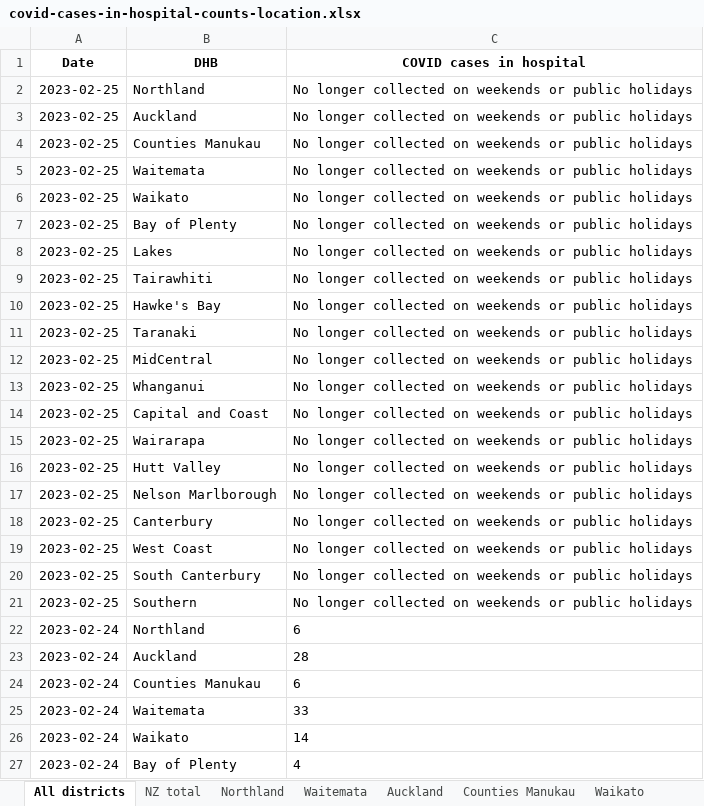
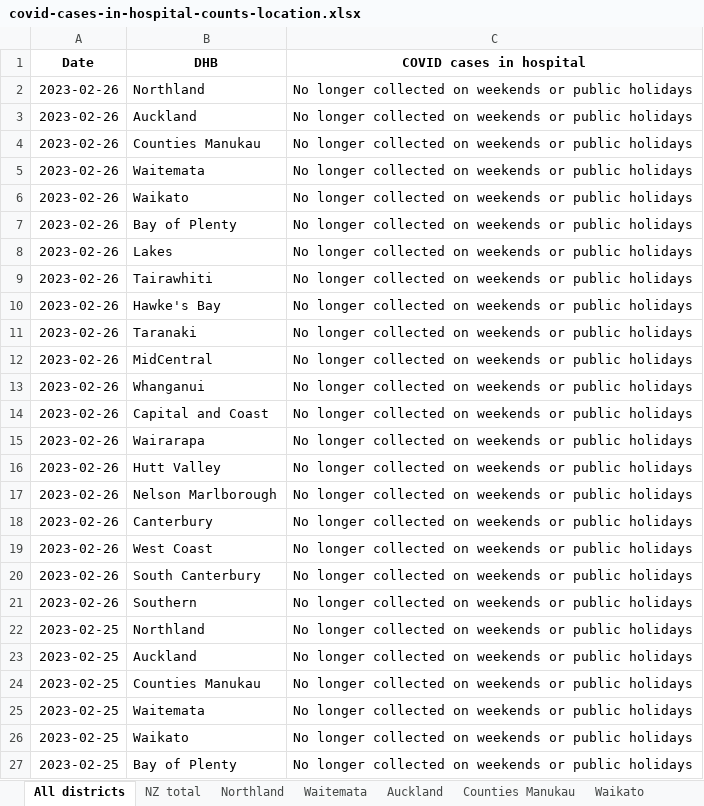
Before and after one commit to Staz/nz-covid19-data, an Excel workbook: data/moh/covid-cases-in-hospital-counts-location.xlsx, sheet All districts, drawn as a sheet; only a part is shown; the shorter side is filled out with more unchanged rows; values as stored, in another font and other column widths than the file's, no borders; the diff names each change by its address in the sheet, - before the commit and + after, or states it on an @@ line.

Commit message:
Flat: latest data (2023-02-26T02:27:53.085Z) {   "date": "2023-02-26T02:27:53.085Z",   "files": [     {       "name": "data/moh/covid-case-counts.csv",       "deltaBytes": 24593,       "source": "https://github.com/minhealthnz/nz-covid-data/blob/main/cases/covid-case-counts.csv?raw=true"     },     {       "name": "data/moh/covid-cases-counts-location.xlsx",       "deltaBytes": 376,       "source": "https://github.com/minhealthnz/nz-covid-data/blob/main/cases/covid-cases-counts-location.xlsx?raw=true"     },     {       "name": "data/moh/covid-cases-in-hospital-counts-location.xlsx",       "deltaBytes": 438,       "source": "https://github.com/minhealthnz/nz-covid-data/blob/main/cases/covid-cases-in-hospital-counts-location.xlsx?raw=true"     },     {       "name": "data/moh/weekly-hospitalisations-for-covid.csv",       "deltaBytes": 926,       "source": "https://github.com/minhealthnz/nz-covid-data/blob/main/cases/weekly-hospitalisations-for-covid.csv?raw=true"     },     {       "name": "data/moh/covid-19-vaccine-data/covid-19-vaccine-data.html",       "deltaBytes": 0,       "source": "https://www.health.govt.nz/covid-19-novel-coronavirus/covid-19-data-and-statistics/covid-19-vaccine-data"     }   ] }

```diff
--- a/data/moh/covid-cases-in-hospital-counts-location.xlsx (sheet All districts)
+++ b/data/moh/covid-cases-in-hospital-counts-location.xlsx (sheet All districts)
+row 2: 2023-02-26 | Northland | No longer collected on weekends or public holidays
+row 3: 2023-02-26 | Auckland | No longer collected on weekends or public holidays
+row 4: 2023-02-26 | Counties Manukau | No longer collected on weekends or public holidays
+row 5: 2023-02-26 | Waitemata | No longer collected on weekends or public holidays
+row 6: 2023-02-26 | Waikato | No longer collected on weekends or public holidays
+row 7: 2023-02-26 | Bay of Plenty | No longer collected on weekends or public holidays
+row 8: 2023-02-26 | Lakes | No longer collected on weekends or public holidays
+row 9: 2023-02-26 | Tairawhiti | No longer collected on weekends or public holidays
+row 10: 2023-02-26 | Hawke's Bay | No longer collected on weekends or public holidays
+row 11: 2023-02-26 | Taranaki | No longer collected on weekends or public holidays
+row 12: 2023-02-26 | MidCentral | No longer collected on weekends or public holidays
+row 13: 2023-02-26 | Whanganui | No longer collected on weekends or public holidays
+row 14: 2023-02-26 | Capital and Coast | No longer collected on weekends or public holidays
+row 15: 2023-02-26 | Wairarapa | No longer collected on weekends or public holidays
+row 16: 2023-02-26 | Hutt Valley | No longer collected on weekends or public holidays
+row 17: 2023-02-26 | Nelson Marlborough | No longer collected on weekends or public holidays
+row 18: 2023-02-26 | Canterbury | No longer collected on weekends or public holidays
+row 19: 2023-02-26 | West Coast | No longer collected on weekends or public holidays
+row 20: 2023-02-26 | South Canterbury | No longer collected on weekends or public holidays
+row 21: 2023-02-26 | Southern | No longer collected on weekends or public holidays
```
Also changed, not shown: sheet Tairawhiti, sheet West Coast only, sheet Wairarapa, sheet Whanganui, sheet South Canterbury, sheet Nelson Marlborough, 17 more sheets, data/moh/covid-cases-counts-location.xlsx, 3 other files.
